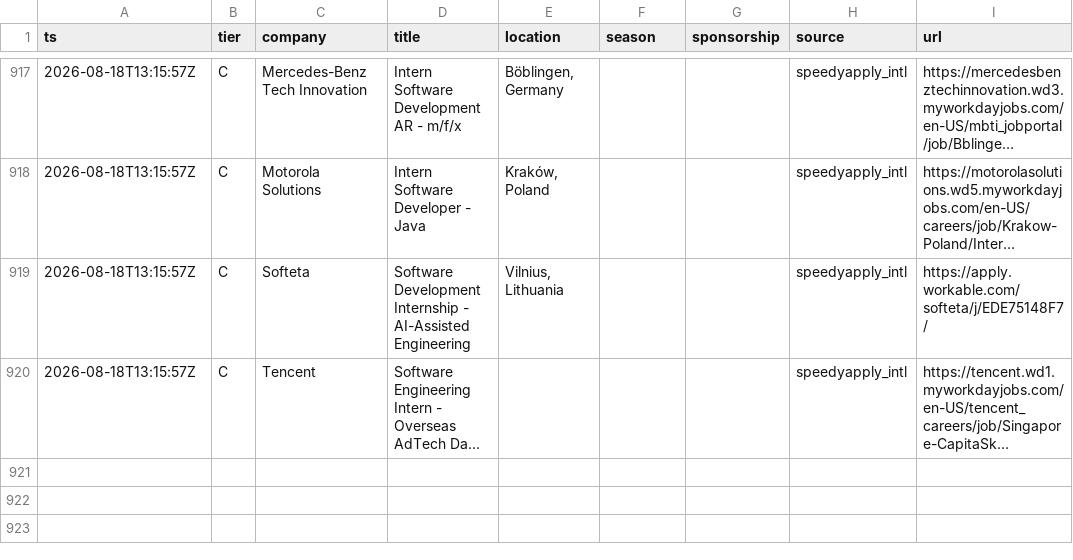
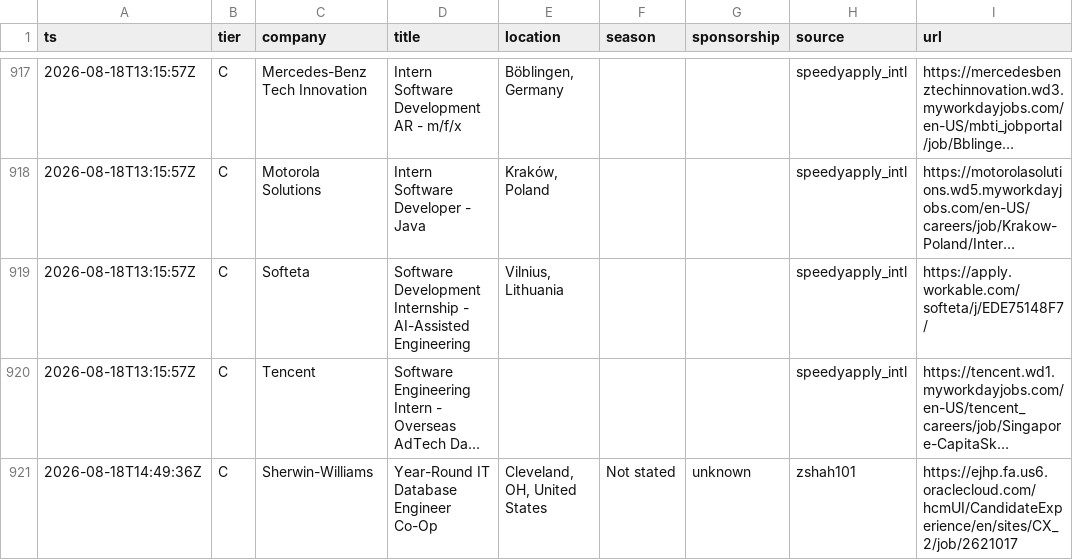
Before and after one commit to Omjnr06/Grind, a CSV file: log.csv, drawn as a sheet; only a part is shown, gaps mark what is left out; long unchanged cells end in …; the diff names each change by its address in the sheet, - before the commit and + after, or states it on an @@ line.

```diff
--- a/log.csv
+++ b/log.csv
+row 921: 2026-08-18T14:49:36Z | C | Sherwin-Williams | Year-Round IT Database Engineer Co-Op | Cleveland, OH, United States | Not stated | unknown | zshah101 | https://ejhp.fa.us6.oraclecloud.com/hcmUI/CandidateExperience/en/sites/CX_2/job/2621017
```
Also changed, not shown: 2 other files.
